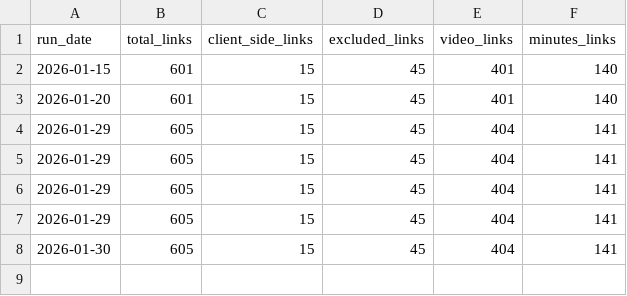
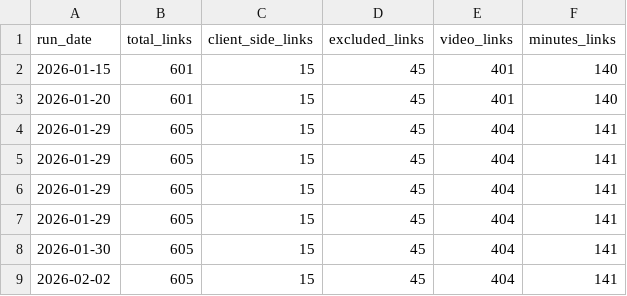
Before and after one commit to DanHUMassMed/Licensing-Board-Scrape, a CSV file: scraper/scrape/data/link_stats_log.csv, drawn as a sheet.

```diff
--- a/scraper/scrape/data/link_stats_log.csv
+++ b/scraper/scrape/data/link_stats_log.csv
@@ -8 +8,2 @@ run_date,total_links,client_side_links,excluded_links,video_links,minutes_links
 2026-01-30,605,15,45,404,141
+2026-02-02,605,15,45,404,141
```
Also changed, not shown: 1 other file.
